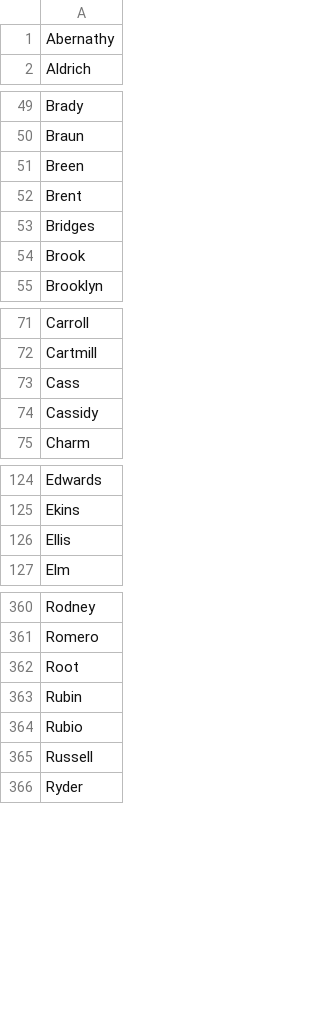
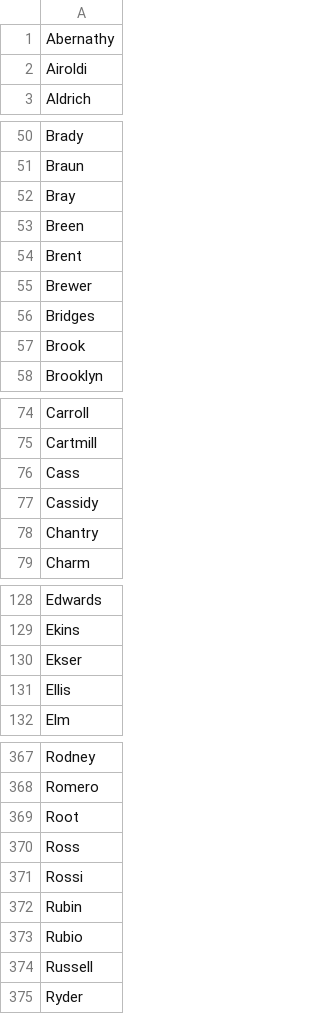
Before and after one commit to Viktor-Butkovich/Second-Earth-game, a CSV file: text/flavor_minister_last_names.csv, drawn as a sheet; only a part is shown, gaps mark what is left out; the diff covers the shown part only; the diff names each change by its address in the sheet, - before the commit and + after, or states it on an @@ line.

Commit message:
2024-06-09 - Name update

```diff
--- a/text/flavor_minister_last_names.csv
+++ b/text/flavor_minister_last_names.csv
+row 2: Airoldi
+row 52: Bray
+row 55: Brewer
+row 78: Chantry
+row 130: Ekser
+row 370: Ross
+row 371: Rossi
```
Also changed, not shown: 5 added rows elsewhere in this file, text/flavor_minister_first_names_female_generic.csv, text/flavor_minister_first_names_male_generic.csv.
